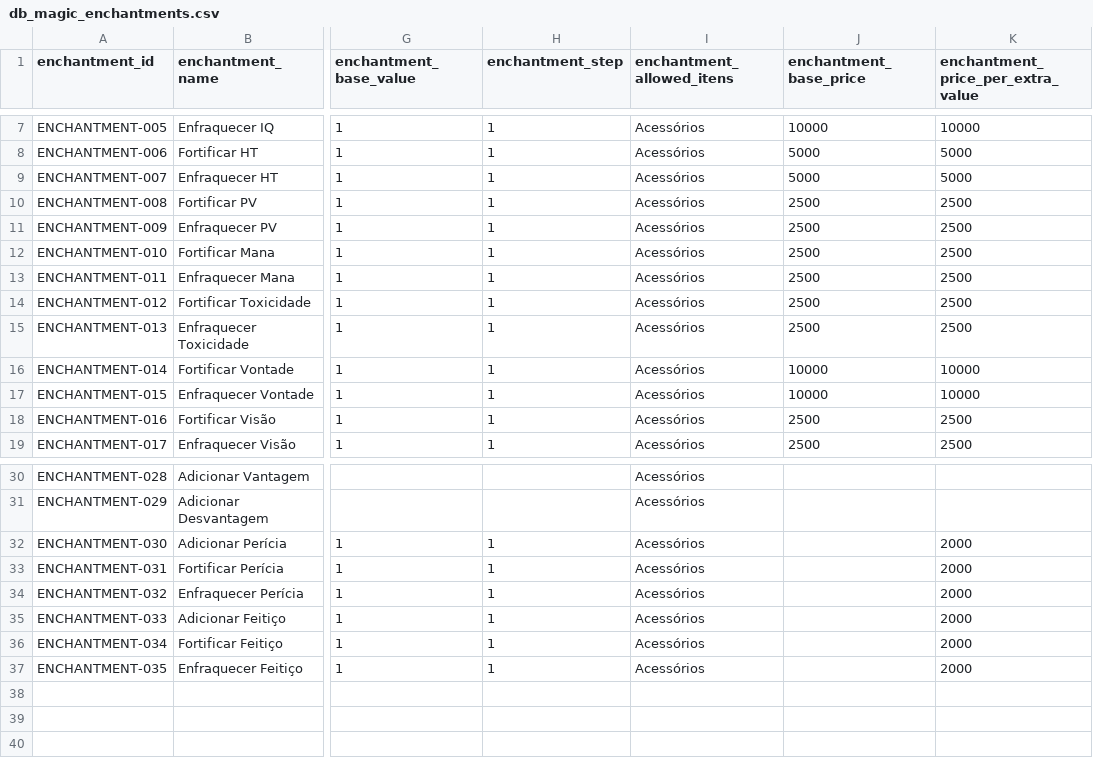
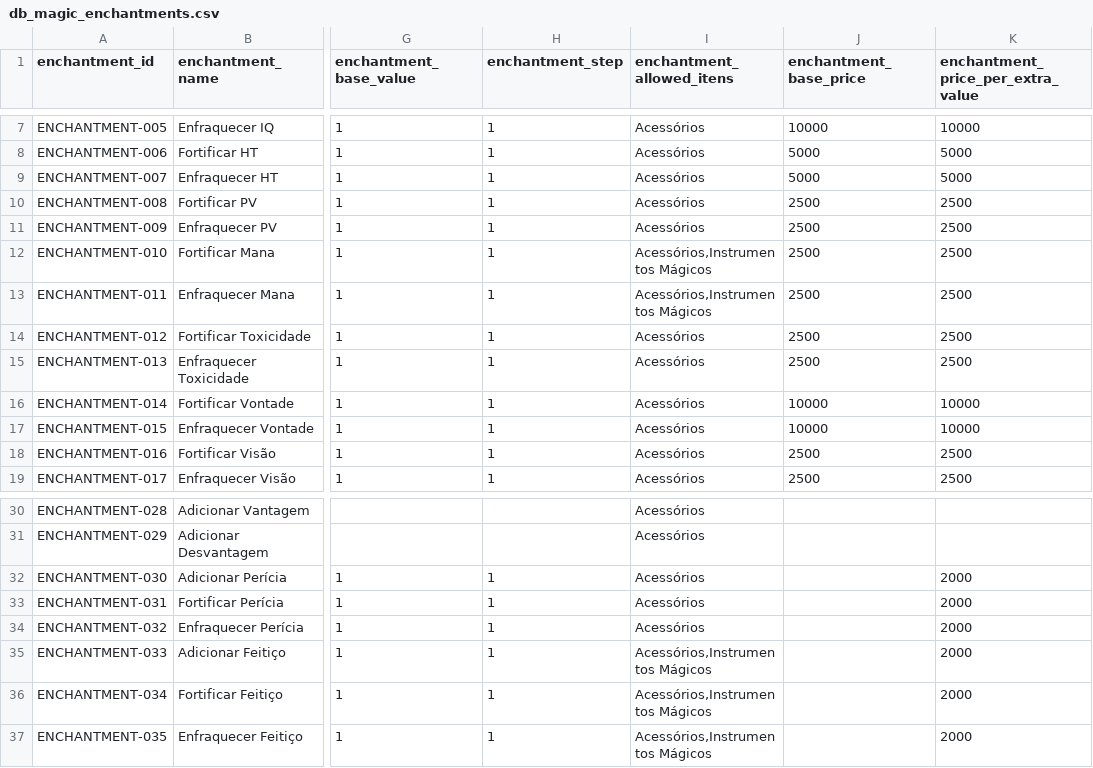
Before and after one commit to data-poet/archivumSheet, a CSV file: data/db_magic_enchantments.csv, drawn as a sheet; only a part is shown, gaps mark what is left out; the diff names each change by its address in the sheet, - before the commit and + after, or states it on an @@ line.

Commit message:
feat(data): add magic gear catalog and extend enchantment allowances

```diff
--- a/data/db_magic_enchantments.csv
+++ b/data/db_magic_enchantments.csv
-I12:I13 (enchantment_allowed_itens): Acessórios
+I12:I13 (enchantment_allowed_itens): Acessórios,Instrumentos Mágicos
-I35:I37 (enchantment_allowed_itens): Acessórios
+I35:I37 (enchantment_allowed_itens): Acessórios,Instrumentos Mágicos
```
Also changed, not shown: 1 other file.
